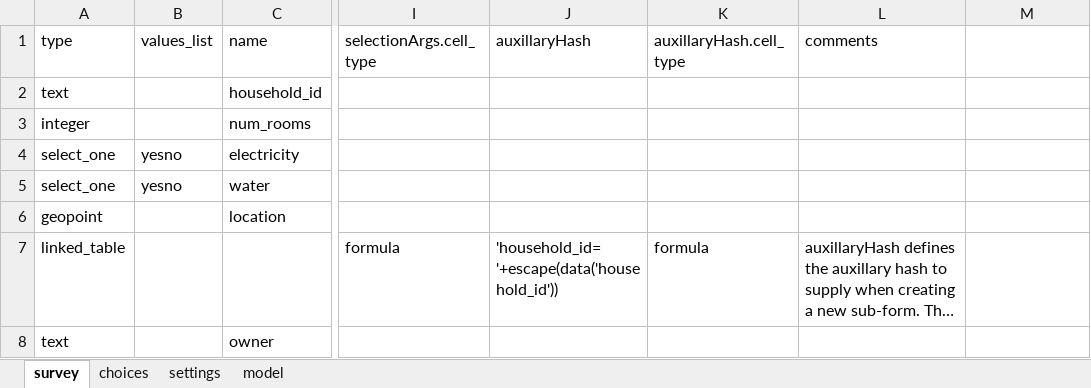
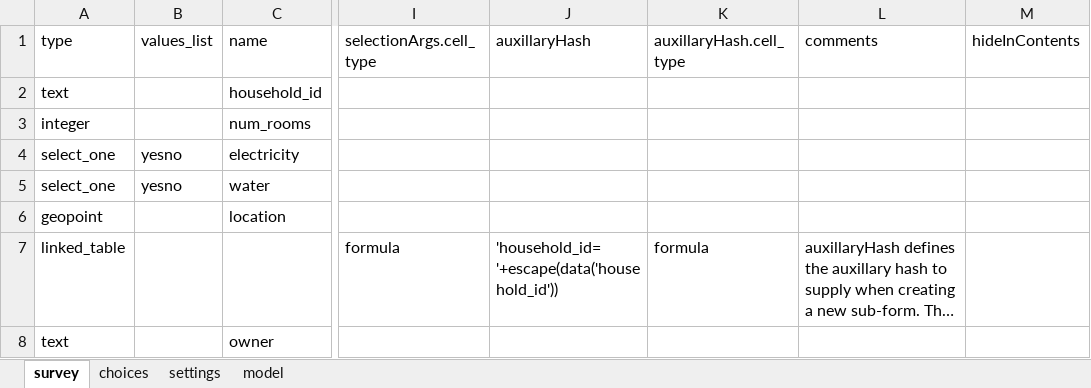
Before and after one commit to odk-x/app-designer, an Excel workbook: form-files/tables/household/forms/household_new/household_new.xlsx, sheet survey, drawn as a sheet; only a part is shown, gaps mark what is left out; long unchanged cells end in …; values as stored, in another font and other column widths than the file's, no borders; the diff names each change by its address in the sheet, - before the commit and + after, or states it on an @@ line.

```diff
--- a/form-files/tables/household/forms/household_new/household_new.xlsx (sheet survey)
+++ b/form-files/tables/household/forms/household_new/household_new.xlsx (sheet survey)
-M1: (empty)
+M1: hideInContents
```
Also changed, not shown: form-files/tables/household_member/forms/household_member/household_member.xlsx, form-files/tables/imnci/forms/imnci_test/imnci_test.xlsx, 16 other files.
